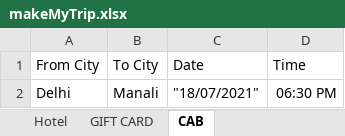
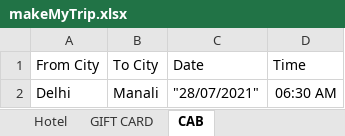
Before and after one commit to nitishkumarverma1214/MakeMyTripSeleniumTesting, an Excel workbook: MakeMyTrip/ExcelData/makeMyTrip.xlsx, sheet CAB, drawn as a sheet; values as stored, in another font and other column widths than the file's, no borders; the diff names each change by its address in the sheet, - before the commit and + after, or states it on an @@ line.

Commit message:
Cab booking select time problem fixed

```diff
--- a/MakeMyTrip/ExcelData/makeMyTrip.xlsx (sheet CAB)
+++ b/MakeMyTrip/ExcelData/makeMyTrip.xlsx (sheet CAB)
-C2 (Date): "18/07/2021"
+C2 (Date): "28/07/2021"
-D2 (Time): 06:30 PM
+D2 (Time): 06:30 AM
```
Also changed, not shown: MakeMyTrip/ExcelData/MakeMyTripWrite.xlsx, 5 other files.
